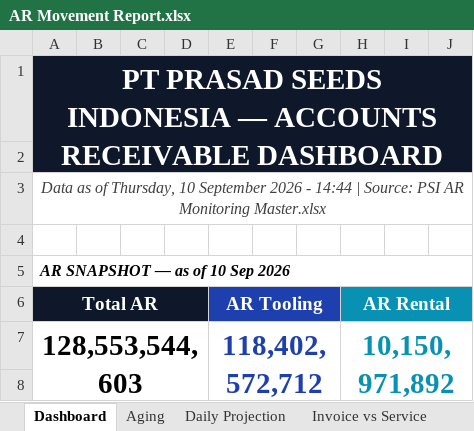
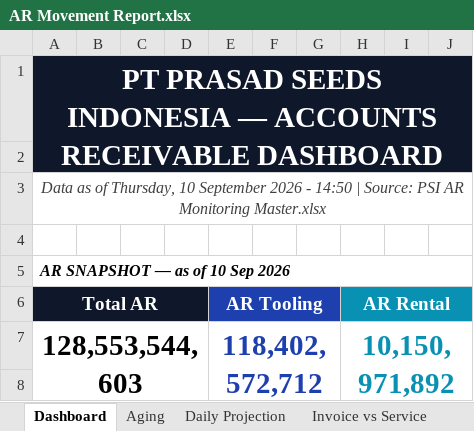
Before and after one commit to finmanagerindonesia-dev/psi-ar-dashboard, an Excel workbook: AR Movement Report.xlsx, sheet Dashboard, drawn as a sheet; only a part is shown; values as stored, in another font and other column widths than the file's, no borders; the diff names each change by its address in the sheet, - before the commit and + after, or states it on an @@ line.

Commit message:
Auto-deploy AR dashboard 2026-09-10 14:50

```diff
--- a/AR Movement Report.xlsx (sheet Dashboard)
+++ b/AR Movement Report.xlsx (sheet Dashboard)
-A3: …2026 - 14:44 | Source:…
+A3: …2026 - 14:50 | Source:…
```
